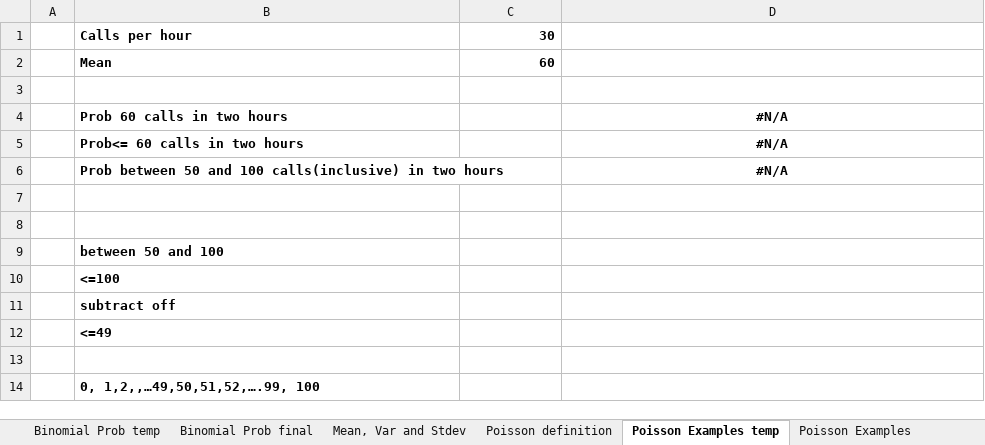
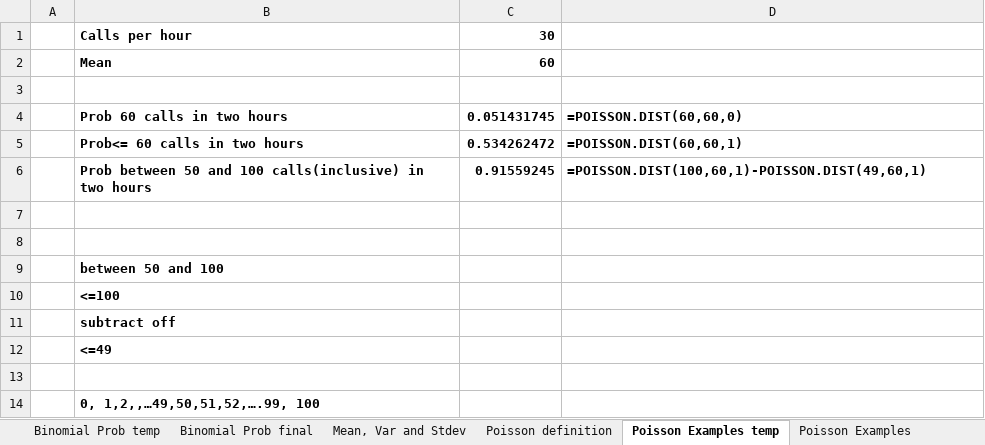
Before and after one commit to MatheusSchaly/--Old--Essential-Statistics-for-Data-Analysis-using-Excel, an Excel workbook: 3 Random Variables/Follow Module3Demos.xlsx, sheet Poisson Examples temp, drawn as a sheet; values as stored, in another font and other column widths than the file's, no borders; the diff names each change by its address in the sheet, - before the commit and + after, or states it on an @@ line.

```diff
--- a/3 Random Variables/Follow Module3Demos.xlsx (sheet Poisson Examples temp)
+++ b/3 Random Variables/Follow Module3Demos.xlsx (sheet Poisson Examples temp)
-C4: (empty)
+C4: 0.051431745
-D4: #N/A
+D4: =POISSON.DIST(60,60,0)
-D4:D6 alignment: center
+D4:D6 alignment: left
-C5: (empty)
+C5: 0.534262472
-D5: #N/A
+D5: =POISSON.DIST(60,60,1)
-C6: (empty)
+C6: 0.91559245
-D6: #N/A
+D6: =POISSON.DIST(100,60,1)-POISSON.DIST(49,60,1)
```
Also changed, not shown: sheet Demo and example CLT, sheet Toss die 10000 times, sheet Demo and example CLT temp, sheet Mean Variance template, sheet Binomial Prob temp, sheet Normal Percentile Examples temp, 2 more sheets, other sheet tabs, charts or pictures, 3 Random Variables/Homework/JulyCentralLimitHW.xlsx, 3 Random Variables/Homework/JulyMVSDHW.xlsx, 9 other files.
